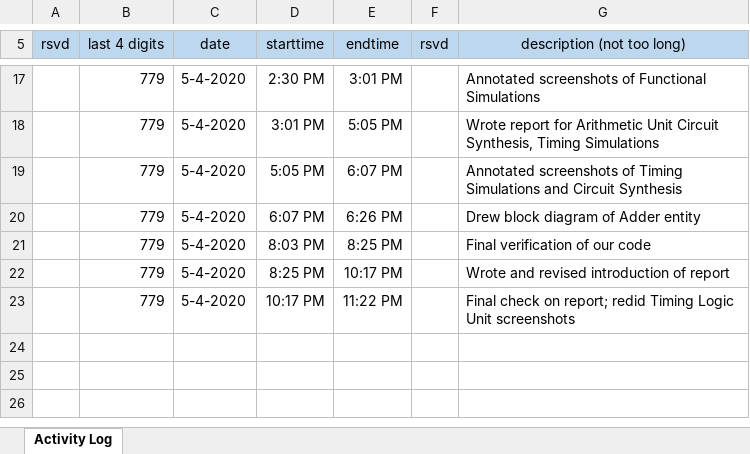
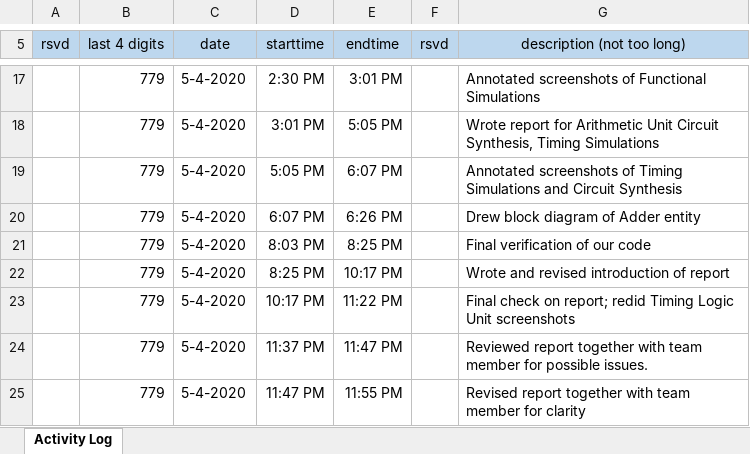
Before and after one commit to cjinn/ensc350-finalproject, an Excel workbook: ExU/Documentation/FP1-log-G47-0779-350-1201.xlsx, sheet Activity Log, drawn as a sheet; only a part is shown, gaps mark what is left out; values as stored, in another font and other column widths than the file's, no borders; the diff names each change by its address in the sheet, - before the commit and + after, or states it on an @@ line.

Commit message:
Fixed minor issues and updated doc

```diff
--- a/ExU/Documentation/FP1-log-G47-0779-350-1201.xlsx (sheet Activity Log)
+++ b/ExU/Documentation/FP1-log-G47-0779-350-1201.xlsx (sheet Activity Log)
+row 24:  | 779 | 5-4-2020 | 11:37 PM | 11:47 PM |  | Reviewed report together with team member for possible issues.
+row 25:  | 779 | 5-4-2020 | 11:47 PM | 11:55 PM |  | Revised report together with team member for clarity
```
Also changed, not shown: ExU/Documentation/FP1-log-G47-6977-350-1201.xlsx, FP1-G47-350-1201/FP1-log-G47-0779-350-1201.xlsx, 5 other files.
